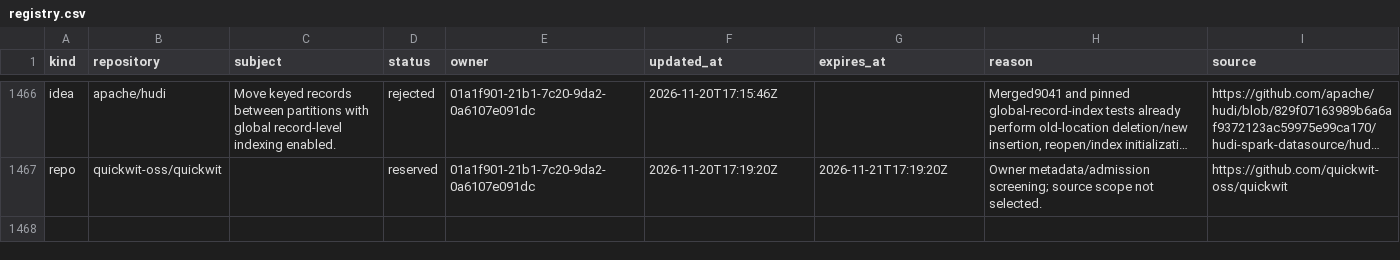
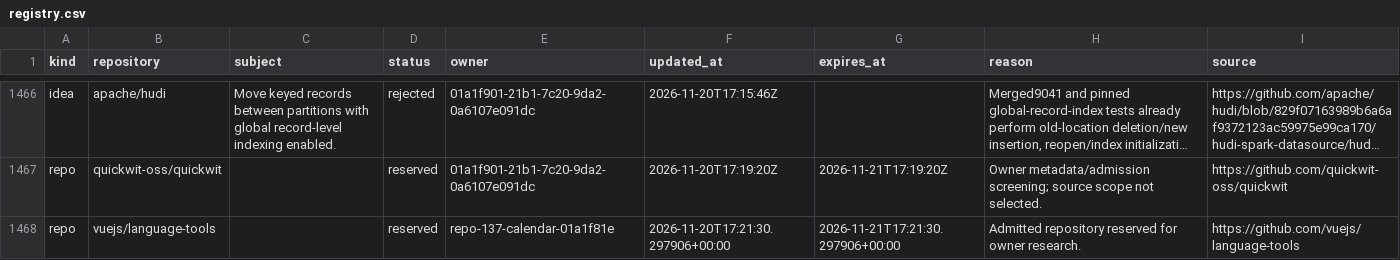
Before and after one commit to samridh-girdhar/disallowed-repos, a CSV file: registry.csv, drawn as a sheet; only a part is shown, gaps mark what is left out; long unchanged cells end in …; the diff names each change by its address in the sheet, - before the commit and + after, or states it on an @@ line.

Commit message:
Reserve admitted Vue language-tools for research

```diff
--- a/registry.csv
+++ b/registry.csv
+row 1468: repo | vuejs/language-tools |  | reserved | repo-137-calendar-01a1f81e | 2026-11-20T17:21:30.297906+00:00 | 2026-11-21T17:21:30.297906+00:00 | Admitted repository reserved for owner research. | https://github.com/vuejs/language-tools
```
